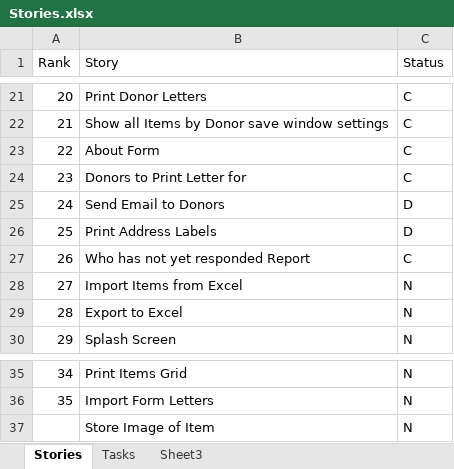
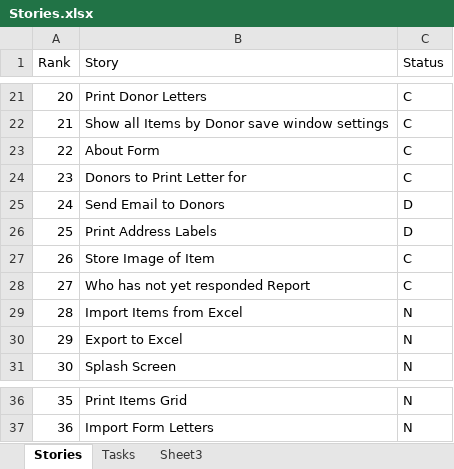
Before and after one commit to DingoRed/SilentAuction, an Excel workbook: SilentAuction/Documents/Stories.xlsx, sheet Stories, drawn as a sheet; only a part is shown, gaps mark what is left out; values as stored, in another font and other column widths than the file's, no borders; removed rows and columns are numbered as before the commit, all else as after; the diff names each change by its address in the sheet, - before the commit and + after, or states it on an @@ line.

```diff
--- a/SilentAuction/Documents/Stories.xlsx (sheet Stories)
+++ b/SilentAuction/Documents/Stories.xlsx (sheet Stories)
+row 27: 26 | Store Image of Item | C
@@ column A (Rank) renumbered between rows 28 and 37 @@
-row 37:  | Store Image of Item | N
```
Also changed, not shown: sheet Tasks, 19 other files.
